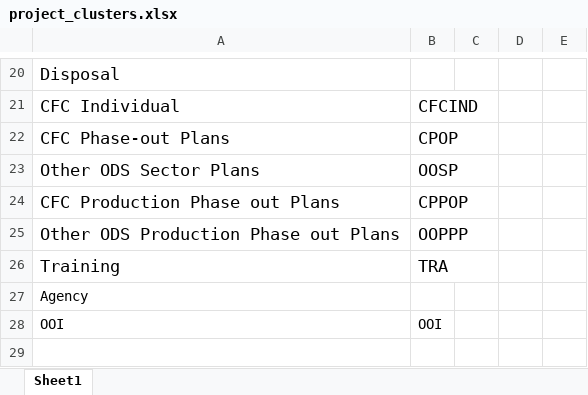
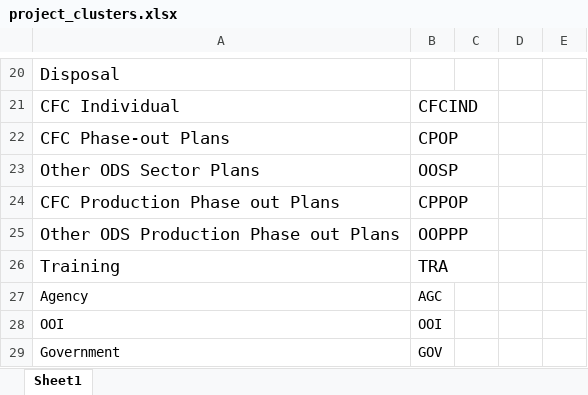
Before and after one commit to multilateralfund/ors, an Excel workbook: core/import_data/resources/project_clusters.xlsx, sheet Sheet1, drawn as a sheet; only a part is shown, gaps mark what is left out; values as stored, in another font and other column widths than the file's, no borders; charts and pictures not drawn; the diff names each change by its address in the sheet, - before the commit and + after, or states it on an @@ line.

Commit message:
Update project cluster mapping

```diff
--- a/core/import_data/resources/project_clusters.xlsx (sheet Sheet1)
+++ b/core/import_data/resources/project_clusters.xlsx (sheet Sheet1)
-B27: (empty)
+B27: AGC
+row 29: Government | GOV
```
Also changed, not shown: 7 other files.
